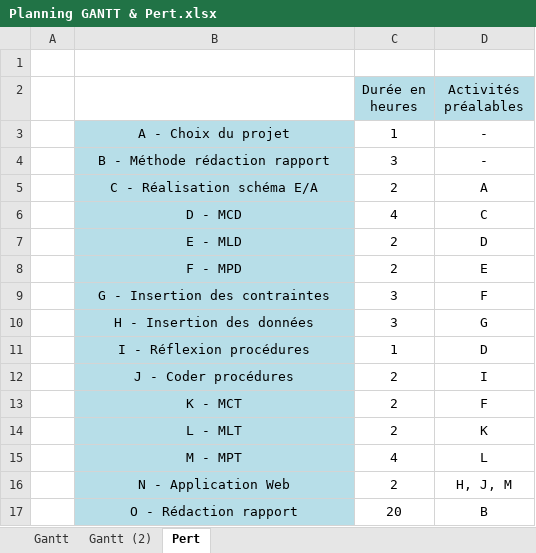
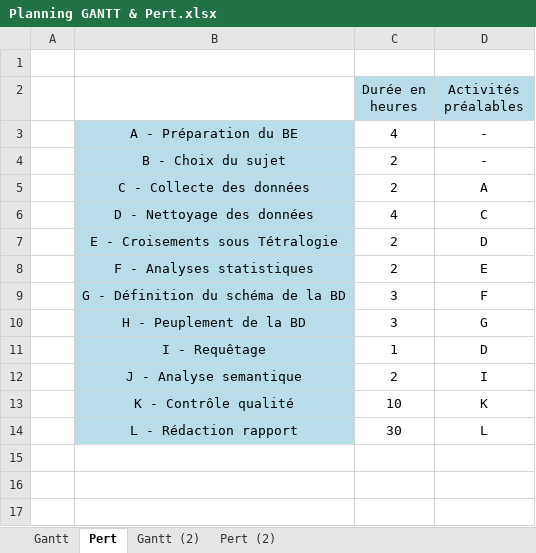
Before and after one commit to CassieChausse/BE-M1, an Excel workbook: Rapport/Planning GANTT & Pert.xlsx, sheet Pert, drawn as a sheet; values as stored, in another font and other column widths than the file's, no borders; charts and pictures not drawn; removed rows and columns are numbered as before the commit, all else as after; the diff names each change by its address in the sheet, - before the commit and + after, or states it on an @@ line.

Commit message:
gantt

```diff
--- a/Rapport/Planning GANTT & Pert.xlsx (sheet Pert)
+++ b/Rapport/Planning GANTT & Pert.xlsx (sheet Pert)
+sheet tab: Pert (2)
@@ sheet tab order changed: Gantt | Pert | Gantt (2) | Pert (2) @@
-row 3:  | A - Choix du projet | 1 | -
-row 4:  | B - Méthode rédaction rapport | 3 | -
+row 3:  | A - Préparation du BE | 4 | -
+row 4:  | B - Choix du sujet | 2 | -
-B5: C - Réalisation schéma E/A
+B5: C - Collecte des données
-B6: D - MCD
+B6: D - Nettoyage des données
-B7: E - MLD
+B7: E - Croisements sous Tétralogie
-B8: F - MPD
+B8: F - Analyses statistiques
-B9: G - Insertion des contraintes
+B9: G - Définition du schéma de la BD
-B10: H - Insertion des données
+B10: H - Peuplement de la BD
-B11: I - Réflexion procédures
+B11: I - Requêtage
-B12: J - Coder procédures
+B12: J - Analyse semantique
-row 13:  | K - MCT | 2 | F
-row 14:  | L - MLT | 2 | K
-row 15:  | M - MPT | 4 | L
-row 16:  | N - Application Web | 2 | H, J, M
-row 17:  | O - Rédaction rapport | 20 | B
+row 13:  | K - Contrôle qualité | 10 | K
+row 14:  | L - Rédaction rapport | 30 | L
```
Also changed, not shown: sheet Gantt, charts or pictures.
